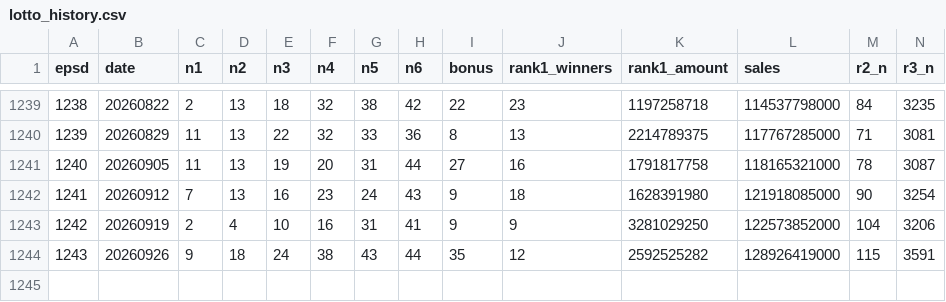
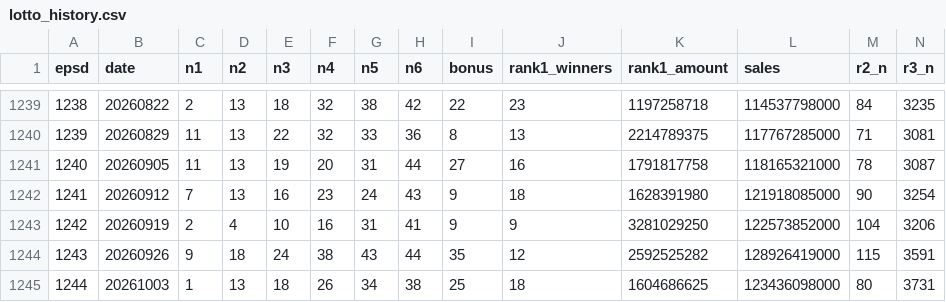
Before and after one commit to LucianaStyle/lotto-lab, a CSV file: data/lotto_history.csv, drawn as a sheet; only a part is shown, gaps mark what is left out; rows hold the shown columns only; the diff names each change by its address in the sheet, - before the commit and + after, or states it on an @@ line.

```diff
--- a/data/lotto_history.csv
+++ b/data/lotto_history.csv
+row 1245: 1244 | 20261003 | 1 | 13 | 18 | 26 | 34 | 38 | 25 | 18 | 1604686625 | 123436098000 | 80 | 3731
```
Also changed, not shown: data/lotto_picks.csv, data/popularity.csv, 2 other files.
